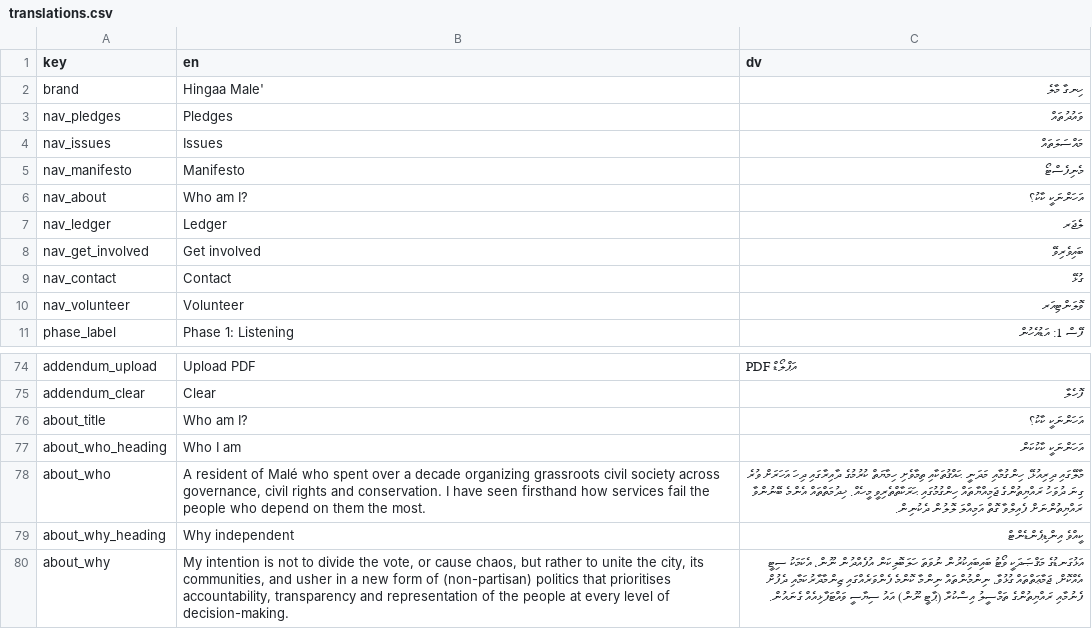
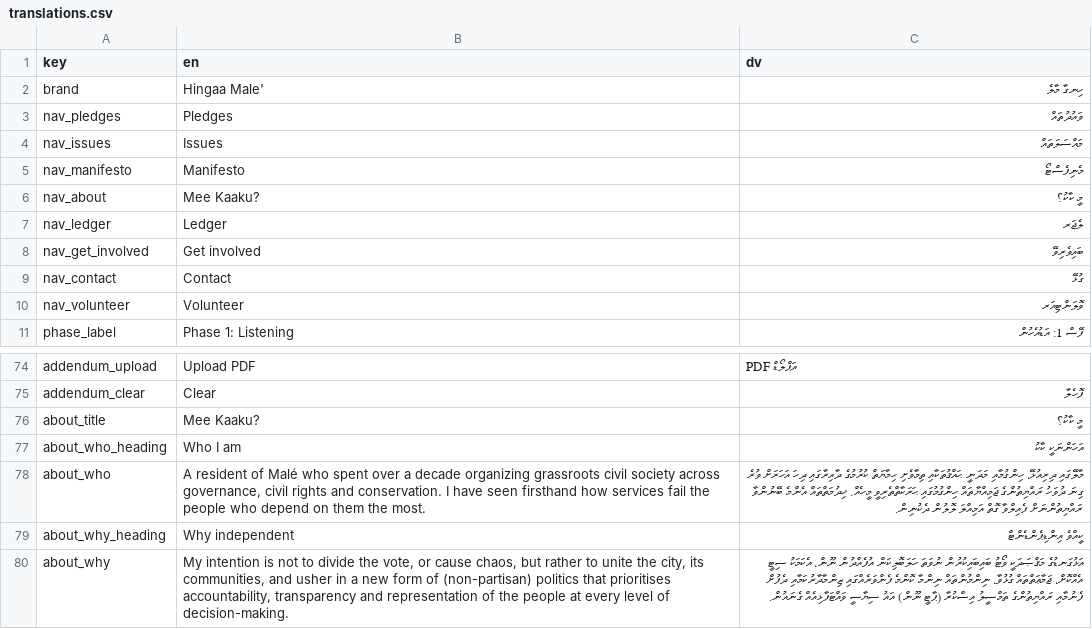
Before and after one commit to WhoIsFishie/Bodycam_CampaignWebsite, a CSV file: translations.csv, drawn as a sheet; only a part is shown, gaps mark what is left out.

Commit message:
Update translations.csv

```diff
--- a/translations.csv
+++ b/translations.csv
@@ -5,3 +5,3 @@ nav_issues,Issues,މައްސަލަތައް
 nav_manifesto,Manifesto,މެނިފެސްޓޯ
-nav_about,Who am I?,އަހަންނަކީ ކާކު؟
+nav_about,Mee Kaaku?,މީ ކާކު؟
 nav_ledger,Ledger,ލެޖަރ
@@ -75,4 +75,4 @@ addendum_upload,Upload PDF,PDF އަޕްލޯޑް
 addendum_clear,Clear,ފޮހެލާ
-about_title,Who am I?,އަހަންނަކީ ކާކު؟
-about_who_heading,Who I am,އަހަންނަކީ ކާކުކަން
+about_title,Mee Kaaku?,މީ ކާކު؟
+about_who_heading,Who I am,އަހަންނަކީ ކާކު
 about_who,"A resident of Malé who spent over a decade organizing grassroots civil society across governance, civil rights and conservation. I have seen firsthand how services fail the people who depend on them the most.",މާލޭގައި ދިރިއުޅޭ، ހިންގުމާއި މަދަނީ ޙައްޤުތަކާއި ތިމާވެށި ހިމާޔަތް ކުރުމުގެ ދާއިރާގައި ދިހަ އަހަރަށް ވުރެ ގިނަ ދުވަހު ރައްޔިތުންގެ ޖަމިއްޔާތައް ހިންގުމުގައި ޙަރަކާތްތެރިވީ މީހެއް. ޚިދުމަތްތައް އެންމެ ބޭނުންވާ ރައްޔިތުންނަށް ފެއިލްވާ ގޮތް އަމިއްލަ ލޮލުން ދެކުނިން.
```
